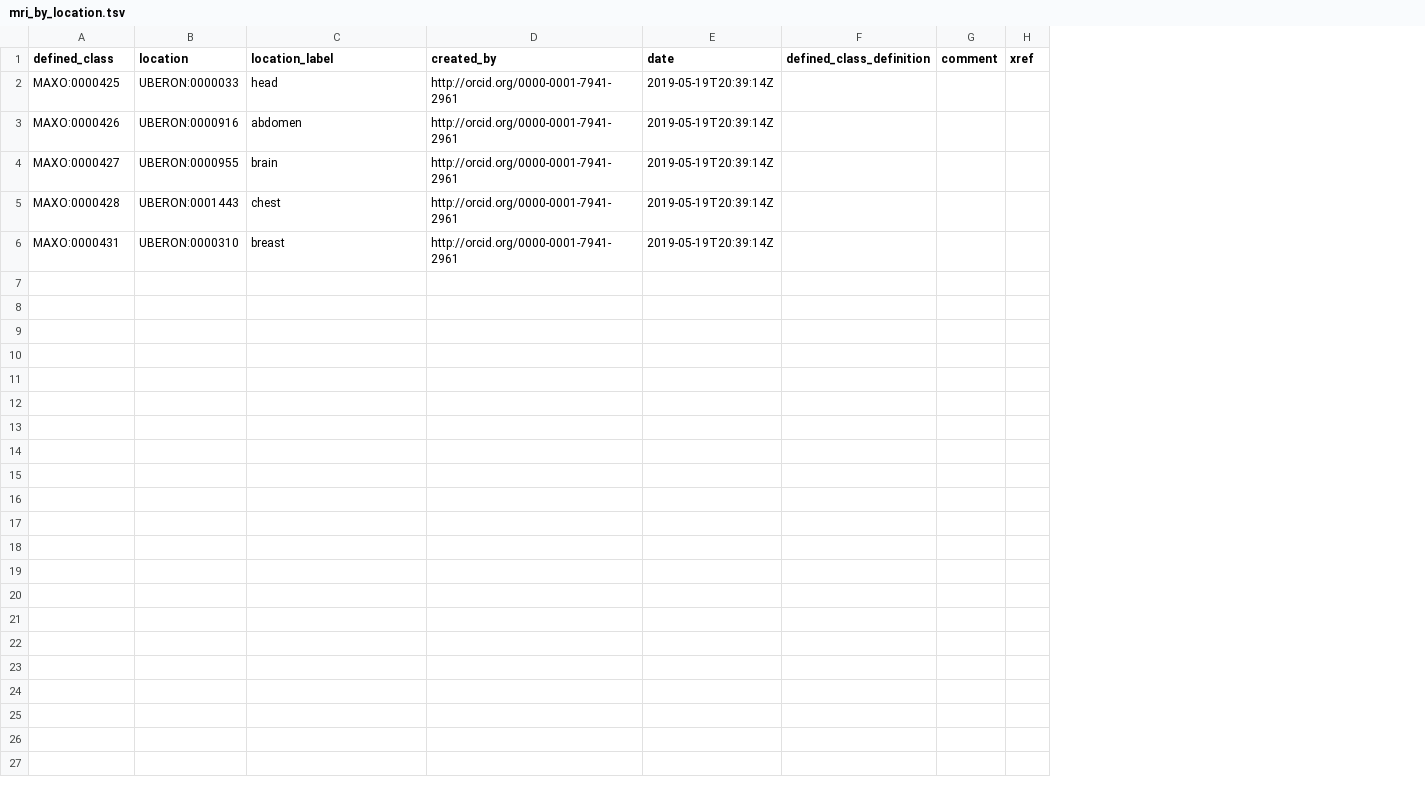
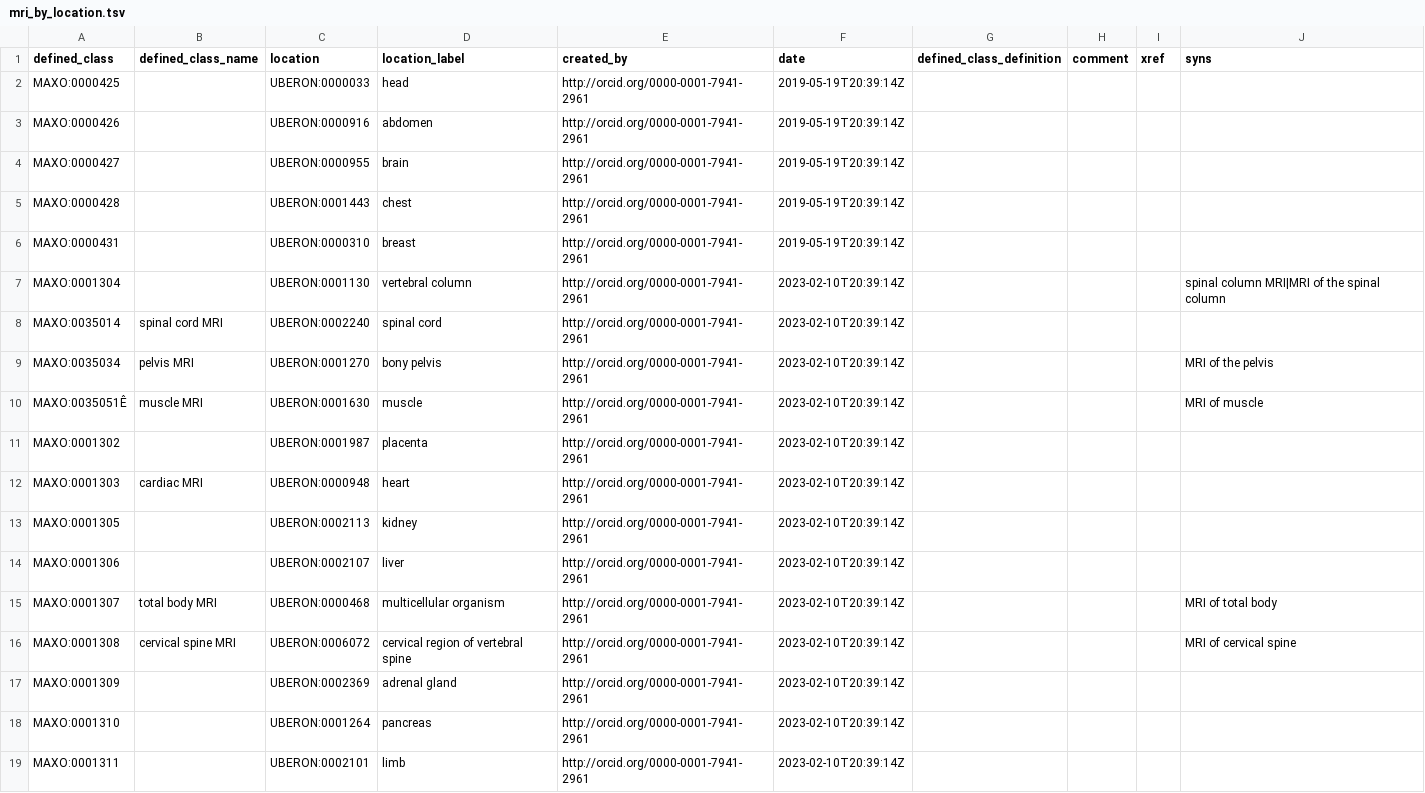
Before and after one commit to monarch-initiative/MAxO, a TSV file: src/patterns/data/manual/mri_by_location.tsv, drawn as a sheet; the diff names each change by its address in the sheet, - before the commit and + after, or states it on an @@ line.

Commit message:
added new terms to the MRI TSV and updated the MRI pattern to be able to handle synonyms

```diff
--- a/src/patterns/data/manual/mri_by_location.tsv
+++ b/src/patterns/data/manual/mri_by_location.tsv
+column B (defined_class_name), empty
+column J (syns), empty
+row 7: MAXO:0001304 |  | UBERON:0001130 | vertebral column | http://orcid.org/0000-0001-7941-2961 | 2023-02-10T20:39:14Z |  |  |  | spinal column MRI|MRI of the spinal column
+row 8: MAXO:0035014 | spinal cord MRI | UBERON:0002240 | spinal cord | http://orcid.org/0000-0001-7941-2961 | 2023-02-10T20:39:14Z
+row 9: MAXO:0035034 | pelvis MRI | UBERON:0001270 | bony pelvis | http://orcid.org/0000-0001-7941-2961 | 2023-02-10T20:39:14Z |  |  |  | MRI of the pelvis
+row 10: MAXO:0035051Ê | muscle MRI | UBERON:0001630 | muscle | http://orcid.org/0000-0001-7941-2961 | 2023-02-10T20:39:14Z |  |  |  | MRI of muscle
+row 11: MAXO:0001302 |  | UBERON:0001987 | placenta | http://orcid.org/0000-0001-7941-2961 | 2023-02-10T20:39:14Z
+row 12: MAXO:0001303 | cardiac MRI | UBERON:0000948 | heart | http://orcid.org/0000-0001-7941-2961 | 2023-02-10T20:39:14Z
+row 13: MAXO:0001305 |  | UBERON:0002113 | kidney | http://orcid.org/0000-0001-7941-2961 | 2023-02-10T20:39:14Z
+row 14: MAXO:0001306 |  | UBERON:0002107 | liver | http://orcid.org/0000-0001-7941-2961 | 2023-02-10T20:39:14Z
+row 15: MAXO:0001307 | total body MRI | UBERON:0000468 | multicellular organism | http://orcid.org/0000-0001-7941-2961 | 2023-02-10T20:39:14Z |  |  |  | MRI of total body
+row 16: MAXO:0001308 | cervical spine MRI | UBERON:0006072 | cervical region of vertebral spine | http://orcid.org/0000-0001-7941-2961 | 2023-02-10T20:39:14Z |  |  |  | MRI of cervical spine
+row 17: MAXO:0001309 |  | UBERON:0002369 | adrenal gland | http://orcid.org/0000-0001-7941-2961 | 2023-02-10T20:39:14Z
+row 18: MAXO:0001310 |  | UBERON:0001264 | pancreas | http://orcid.org/0000-0001-7941-2961 | 2023-02-10T20:39:14Z
+row 19: MAXO:0001311 |  | UBERON:0002101 | limb | http://orcid.org/0000-0001-7941-2961 | 2023-02-10T20:39:14Z
```
Also changed, not shown: 2 other files.
